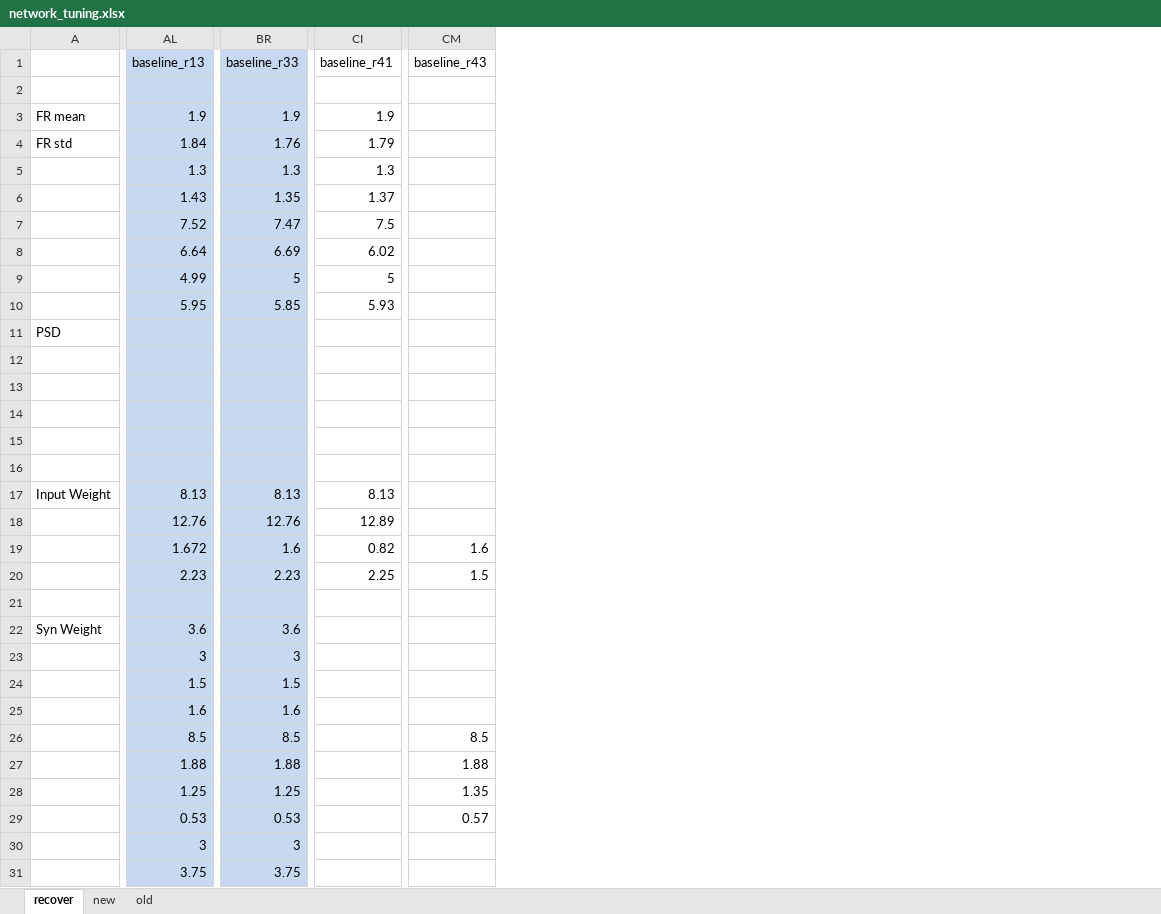
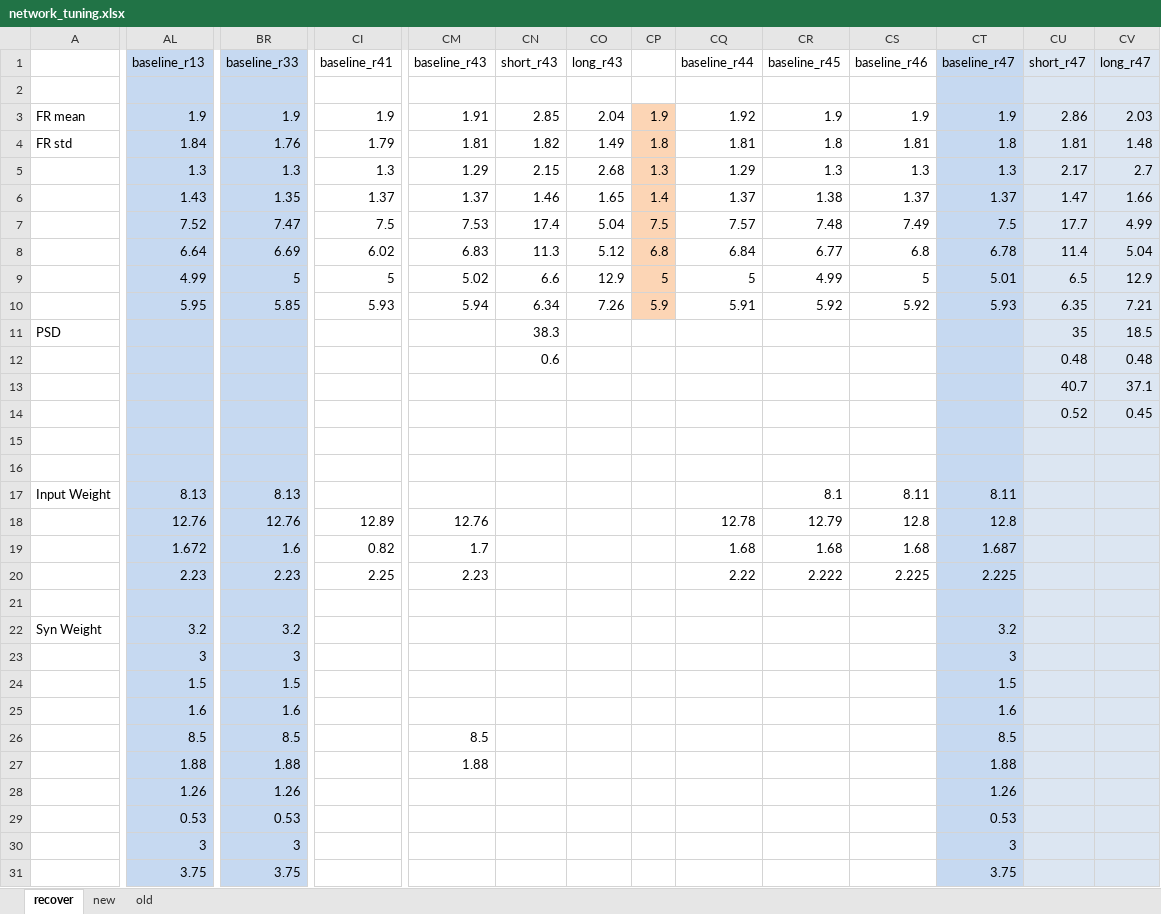
Before and after one commit to chenziao/M1ten_thousand, an Excel workbook: Analysis/network_tuning.xlsx, sheet recover, drawn as a sheet; only a part is shown, gaps mark what is left out; values as stored, in another font and other column widths than the file's, no borders; the diff covers the shown part only; the diff names each change by its address in the sheet, - before the commit and + after, or states it on an @@ line.

Commit message:
Finalize network parameters; create population analysis

```diff
--- a/Analysis/network_tuning.xlsx (sheet recover)
+++ b/Analysis/network_tuning.xlsx (sheet recover)
+column CN (short_r43), rows 3-12: 2.85 | 1.82 | 2.15 | 1.46 | 17.4 | 11.3 | 6.6 | 6.34 | 38.3 | 0.6
+column CO (long_r43), rows 3-10: 2.04 | 1.49 | 2.68 | 1.65 | 5.04 | 5.12 | 12.9 | 7.26
+column CP, rows 3-10: 1.9 | 1.8 | 1.3 | 1.4 | 7.5 | 6.8 | 5 | 5.9
+column CQ (baseline_r44), rows 3-20: 1.92 | 1.81 | 1.29 | 1.37 | 7.57 | 6.84 | 5 | 5.91 |  |  |  |  |  |  |  | 12.78 | 1.68 | 2.22
+column CR (baseline_r45), rows 3-20: 1.9 | 1.8 | 1.3 | 1.38 | 7.48 | 6.77 | 4.99 | 5.92 |  |  |  |  |  |  | 8.1 | 12.79 | 1.68 | 2.222
+column CS (baseline_r46), rows 3-20: 1.9 | 1.81 | 1.3 | 1.37 | 7.49 | 6.8 | 5 | 5.92 |  |  |  |  |  |  | 8.11 | 12.8 | 1.68 | 2.225
+column CT (baseline_r47), rows 3-31: 1.9 | 1.8 | 1.3 | 1.37 | 7.5 | 6.78 | 5.01 | 5.93 |  |  |  |  |  |  | 8.11 | 12.8 | 1.687 | 2.225 |  | 3.2 | 3 | 1.5 | 1.6 | 8.5 | 1.88 | 1.26 | 0.53 | 3 | 3.75
+column CU (short_r47), rows 3-14: 2.86 | 1.81 | 2.17 | 1.47 | 17.7 | 11.4 | 6.5 | 6.35 | 35 | 0.48 | 40.7 | 0.52
+column CV (long_r47), rows 3-14: 2.03 | 1.48 | 2.7 | 1.66 | 4.99 | 5.04 | 12.9 | 7.21 | 18.5 | 0.48 | 37.1 | 0.45
-CM3 (baseline_r43): (empty)
+CM3 (baseline_r43): 1.91
-CM4 (baseline_r43): (empty)
+CM4 (baseline_r43): 1.81
-CM5 (baseline_r43): (empty)
+CM5 (baseline_r43): 1.29
-CM6 (baseline_r43): (empty)
+CM6 (baseline_r43): 1.37
-CM7 (baseline_r43): (empty)
+CM7 (baseline_r43): 7.53
-CM8 (baseline_r43): (empty)
+CM8 (baseline_r43): 6.83
-CM9 (baseline_r43): (empty)
+CM9 (baseline_r43): 5.02
-CM10 (baseline_r43): (empty)
+CM10 (baseline_r43): 5.94
-CI17 (baseline_r41): 8.13
+CI17 (baseline_r41): (empty)
-CM18 (baseline_r43): (empty)
+CM18 (baseline_r43): 12.76
-CM19 (baseline_r43): 1.6
+CM19 (baseline_r43): 1.7
-CM20 (baseline_r43): 1.5
+CM20 (baseline_r43): 2.23
-AL22 (baseline_r13): 3.6
+AL22 (baseline_r13): 3.2
-BR22 (baseline_r33): 3.6
+BR22 (baseline_r33): 3.2
-AL28 (baseline_r13): 1.25
+AL28 (baseline_r13): 1.26
-BR28 (baseline_r33): 1.25
+BR28 (baseline_r33): 1.26
-CM28 (baseline_r43): 1.35
+CM28 (baseline_r43): (empty)
-CM29 (baseline_r43): 0.57
+CM29 (baseline_r43): (empty)
```
Also changed, not shown: 17 edited cells elsewhere in this sheet, 20 other files.
